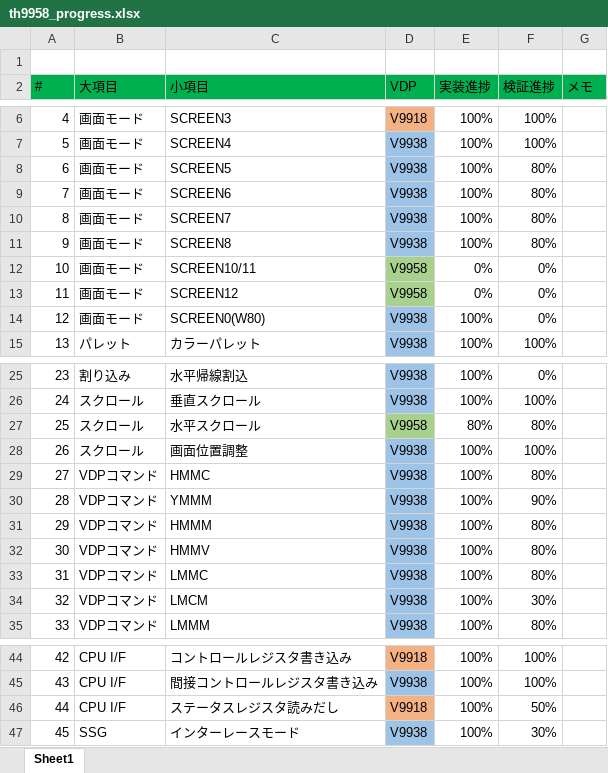
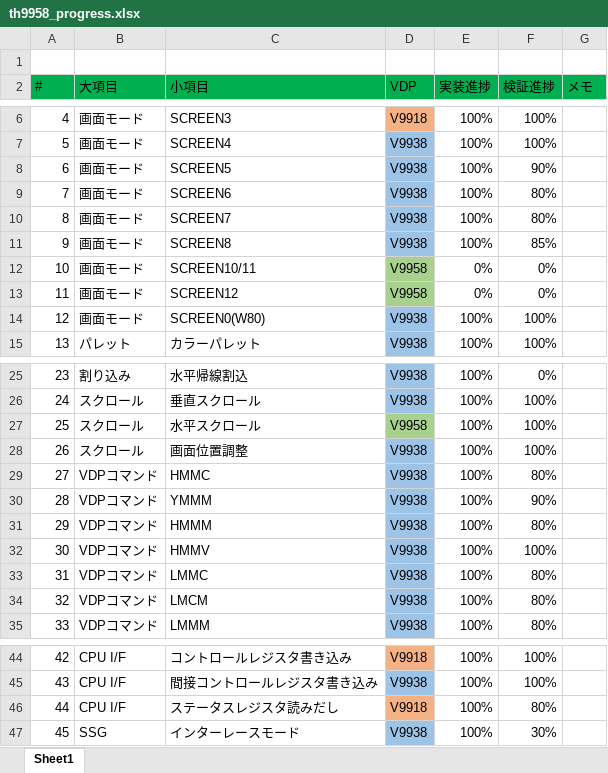
Before and after one commit to hra1129/TangCartMSX, an Excel workbook: RTL/tangnano20k_vdp_cartridge_step7/src/th9958/doc/th9958_progress.xlsx, sheet Sheet1, drawn as a sheet; only a part is shown, gaps mark what is left out; values as stored, in another font and other column widths than the file's, no borders; conditional formats not drawn; the diff names each change by its address in the sheet, - before the commit and + after, or states it on an @@ line.

```diff
--- a/RTL/tangnano20k_vdp_cartridge_step7/src/th9958/doc/th9958_progress.xlsx (sheet Sheet1)
+++ b/RTL/tangnano20k_vdp_cartridge_step7/src/th9958/doc/th9958_progress.xlsx (sheet Sheet1)
-F8 (検証進捗): 80%
+F8 (検証進捗): 90%
-F11 (検証進捗): 80%
+F11 (検証進捗): 85%
-F14 (検証進捗): 0%
+F14 (検証進捗): 100%
-E27 (実装進捗): 80%
+E27 (実装進捗): 100%
-F27 (検証進捗): 80%
+F27 (検証進捗): 100%
-F32 (検証進捗): 80%
+F32 (検証進捗): 100%
-F34 (検証進捗): 30%
+F34 (検証進捗): 80%
-F46 (検証進捗): 50%
+F46 (検証進捗): 80%
```
Also changed, not shown: 32 other files.
